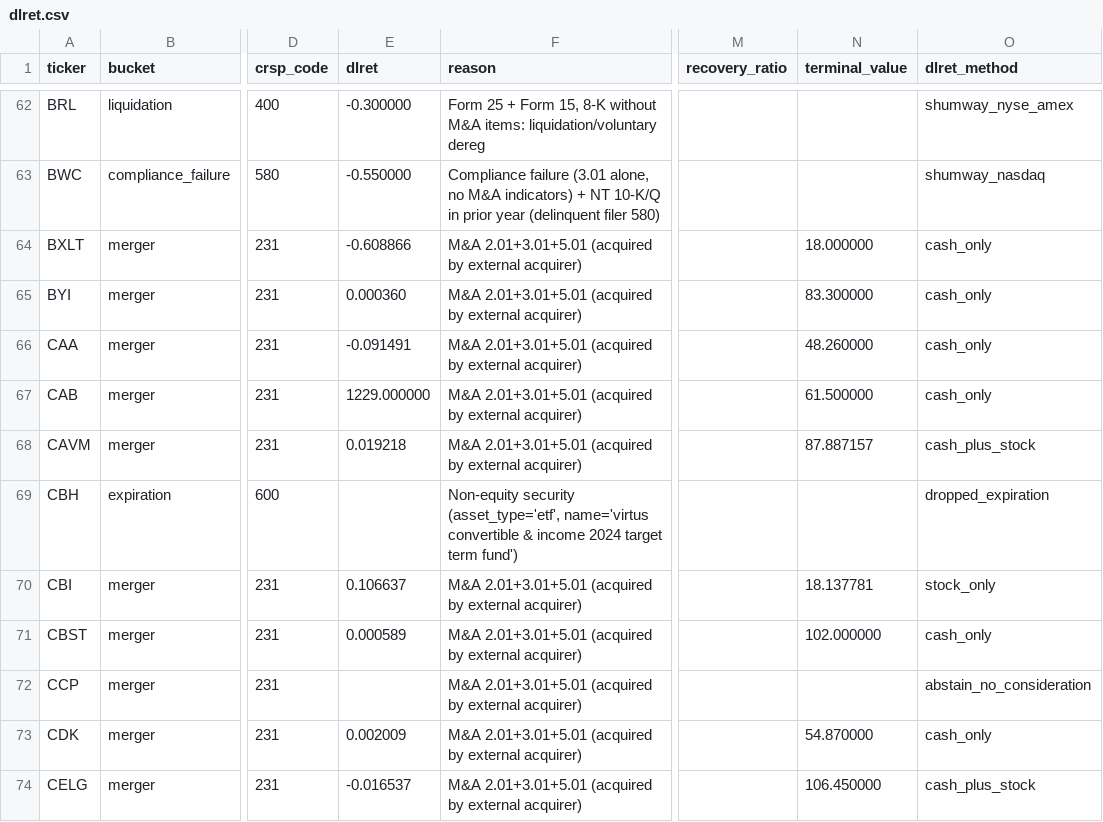
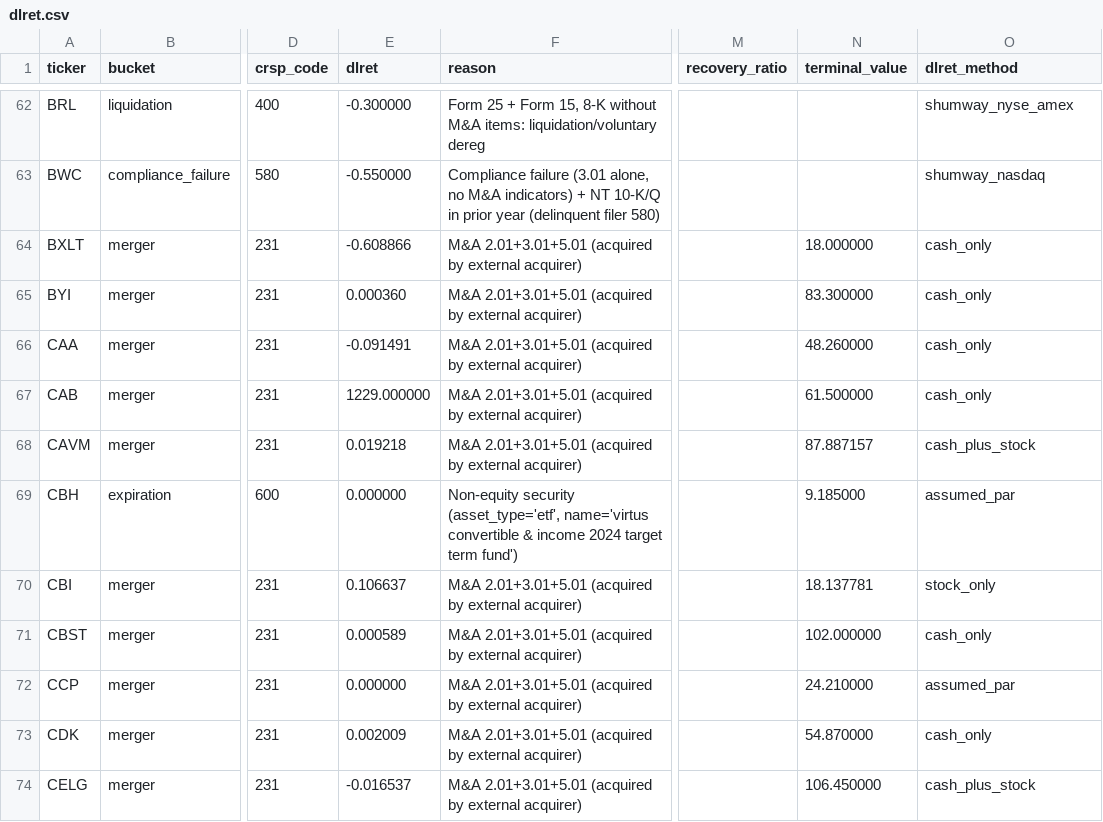
Before and after one commit to royelee/delist-detection, a CSV file: output/dlret.csv, drawn as a sheet; only a part is shown, gaps mark what is left out; the diff covers the shown part only; the diff names each change by its address in the sheet, - before the commit and + after, or states it on an @@ line.

```diff
--- a/output/dlret.csv
+++ b/output/dlret.csv
-E69 (dlret): (empty)
+E69 (dlret): 0.000000
-N69 (terminal_value): (empty)
+N69 (terminal_value): 9.185000
-O69 (dlret_method): dropped_expiration
+O69 (dlret_method): assumed_par
-E72 (dlret): (empty)
+E72 (dlret): 0.000000
-N72 (terminal_value): (empty)
+N72 (terminal_value): 24.210000
-O72 (dlret_method): abstain_no_consideration
+O72 (dlret_method): assumed_par
```
Also changed, not shown: 123 edited cells elsewhere in this file, 3 other files.
